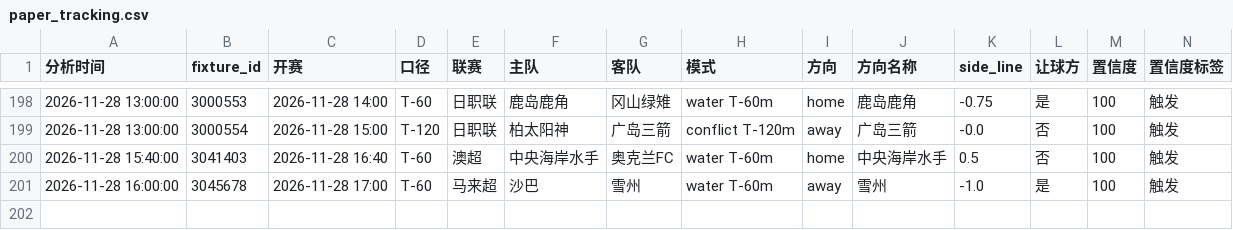
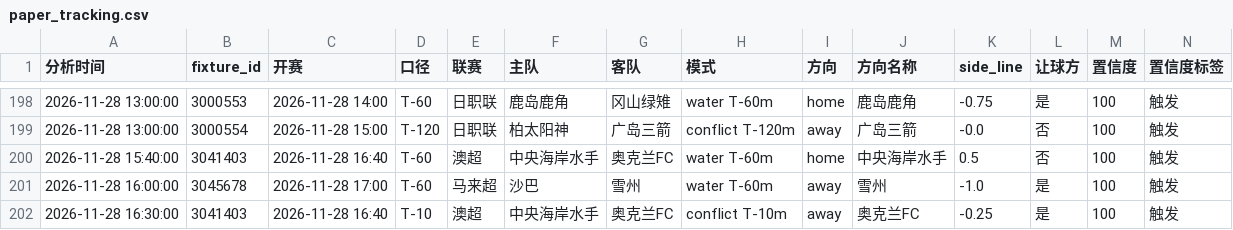
Before and after one commit to housan321/football-rule-engine, a CSV file: tracking/paper_tracking.csv, drawn as a sheet; only a part is shown, gaps mark what is left out; rows hold the shown columns only; the diff names each change by its address in the sheet, - before the commit and + after, or states it on an @@ line.

```diff
--- a/tracking/paper_tracking.csv
+++ b/tracking/paper_tracking.csv
+row 202: 2026-11-28 16:30:00 | 3041403 | 2026-11-28 16:40 | T-10 | 澳超 | 中央海岸水手 | 奥克兰FC | conflict T-10m | away | 奥克兰FC | -0.25 | 是 | 100 | 触发
```
Also changed, not shown: 1 other file.
